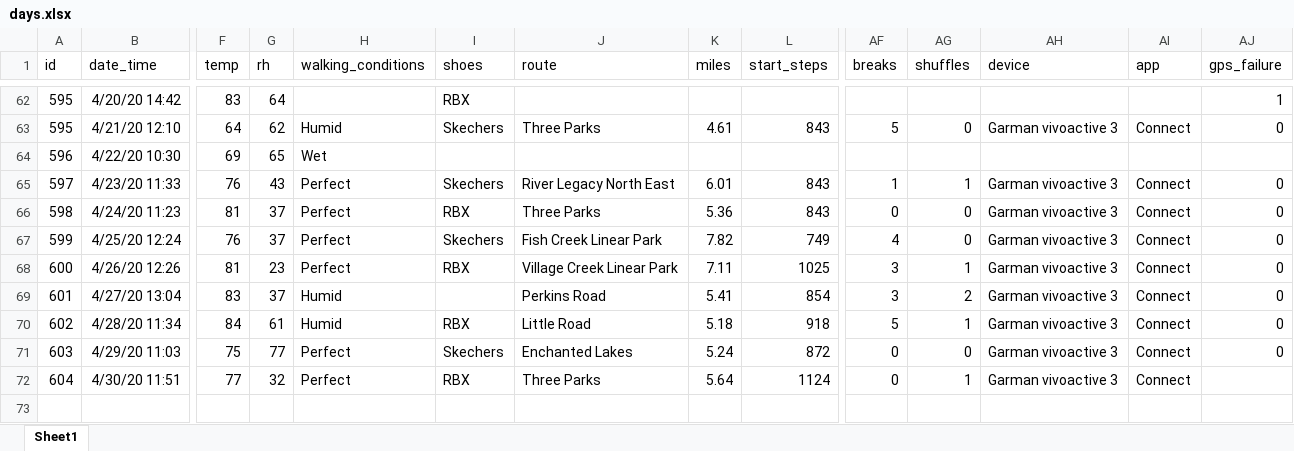
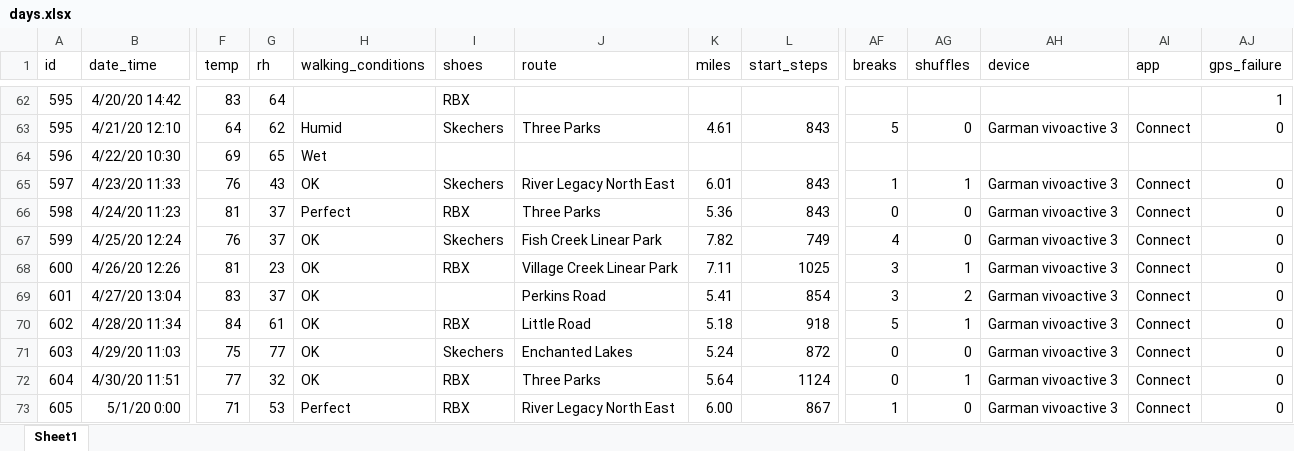
Before and after one commit to gitHubSlinkman/MyWalks, an Excel workbook: data/days.xlsx, sheet Sheet1, drawn as a sheet; only a part is shown, gaps mark what is left out; values as stored, in another font and other column widths than the file's, no borders; rows hold the shown columns only; the diff names each change by its address in the sheet, - before the commit and + after, or states it on an @@ line.

Commit message:
2020-05-01 11:40
1. Update days.xlsx

```diff
--- a/data/days.xlsx (sheet Sheet1)
+++ b/data/days.xlsx (sheet Sheet1)
-H65 (walking_conditions): Perfect
+H65 (walking_conditions): OK
-H67:H68 (walking_conditions): Perfect
+H67:H68 (walking_conditions): OK
-H69:H70 (walking_conditions): Humid
+H69:H70 (walking_conditions): OK
-H71:H72 (walking_conditions): Perfect
+H71:H72 (walking_conditions): OK
-AJ72 (gps_failure): (empty)
+AJ72 (gps_failure): 0
+row 73: 605 | 5/1/20 0:00 | 71 | 53 | Perfect | RBX | River Legacy North East | 6.00 | 867 | 1 | 0 | Garman vivoactive 3 | Connect | 0
```
